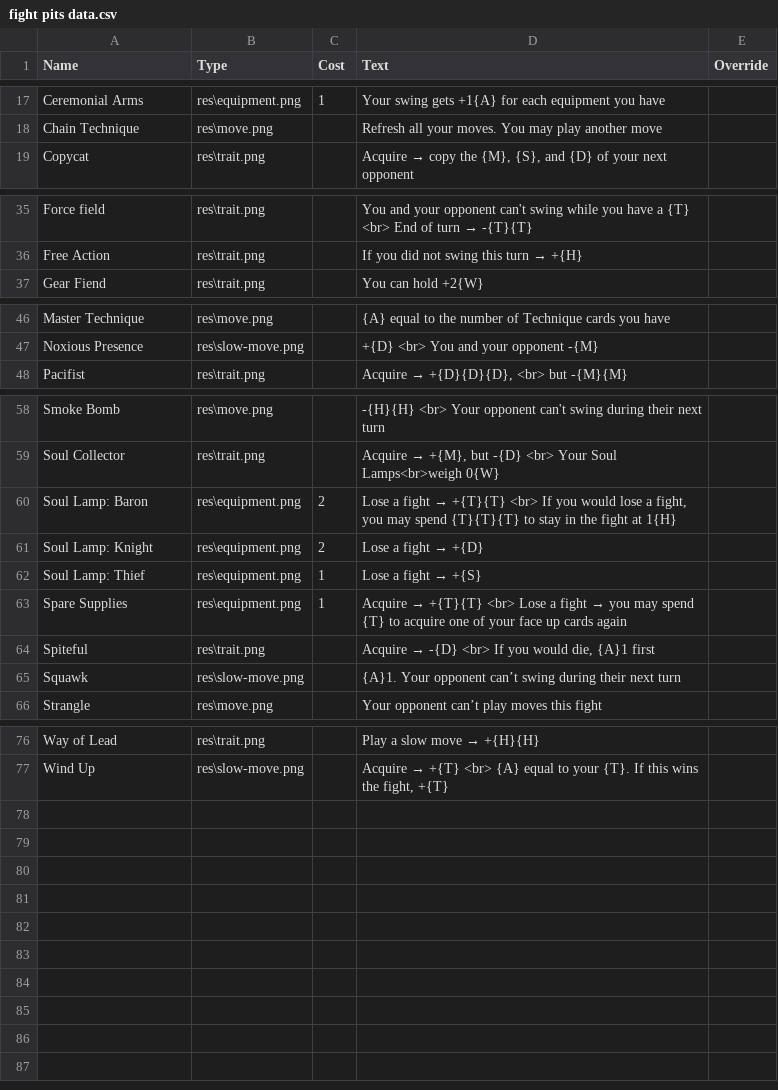
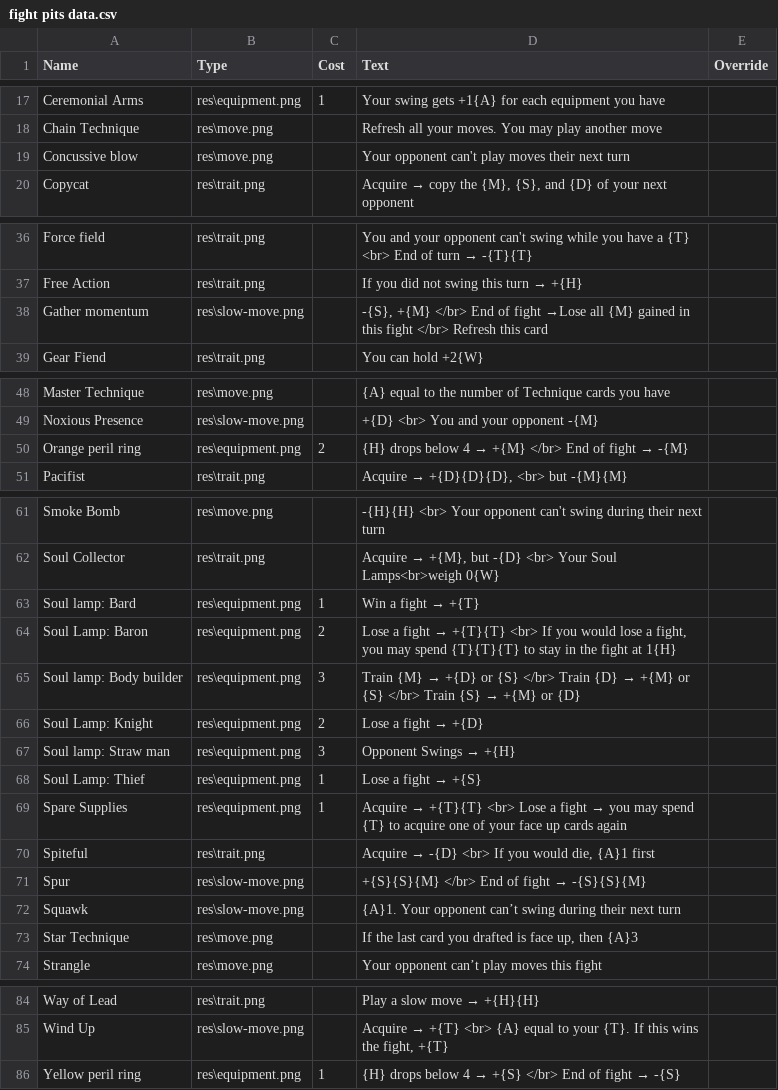
Before and after one commit to carnwennan/fight-pits-game, a CSV file: fight pits data.csv, drawn as a sheet; only a part is shown, gaps mark what is left out.

Commit message:
added more cards

```diff
--- a/fight pits data.csv
+++ b/fight pits data.csv
@@ -18,2 +18,3 @@ Ceremonial Arms,res\equipment.png,1,Your swing gets +1{A} for each equipment you
 Chain Technique,res\move.png,,Refresh all your moves. You may play another move,
+Concussive blow,res\move.png,,Your opponent can't play moves their next turn,
 Copycat,res\trait.png,,"Acquire → copy the {M}, {S}, and {D} of your next opponent",
@@ -36,2 +37,3 @@ Force field,res\trait.png,,You and your opponent can't swing while you have a {T
 Free Action,res\trait.png,,If you did not swing this turn → +{H},
+Gather momentum,res\slow-move.png,,"-{S}, +{M} </br> End of fight →Lose all {M} gained in this fight </br> Refresh this card",
 Gear Fiend,res\trait.png,,You can hold +2{W},
@@ -47,2 +49,3 @@ Master Technique,res\move.png,,{A} equal to the number of Technique cards you ha
 Noxious Presence,res\slow-move.png,,+{D} <br> You and your opponent -{M},
+Orange peril ring,res\equipment.png,2,{H} drops below 4 → +{M} </br> End of fight → -{M},
 Pacifist,res\trait.png,,"Acquire → +{D}{D}{D}, <br> but -{M}{M}",
@@ -59,4 +62,7 @@ Smoke Bomb,res\move.png,,-{H}{H} <br> Your opponent can't swing during their nex
 Soul Collector,res\trait.png,,"Acquire → +{M}, but -{D} <br> Your Soul Lamps<br>weigh 0{W}",
+Soul lamp: Bard,res\equipment.png,1,Win a fight → +{T},
 Soul Lamp: Baron,res\equipment.png,2,"Lose a fight → +{T}{T} <br> If you would lose a fight, you may spend {T}{T}{T} to stay in the fight at 1{H}",
+Soul lamp: Body builder,res\equipment.png,3,Train {M} → +{D} or {S} </br> Train {D} → +{M} or {S} </br> Train {S} → +{M} or {D},
 Soul Lamp: Knight,res\equipment.png,2,Lose a fight → +{D},
+Soul lamp: Straw man,res\equipment.png,3,Opponent Swings → +{H},
 Soul Lamp: Thief,res\equipment.png,1,Lose a fight → +{S},
@@ -64,3 +70,5 @@ Spare Supplies,res\equipment.png,1,Acquire → +{T}{T} <br> Lose a fight → you
 Spiteful,res\trait.png,,"Acquire → -{D} <br> If you would die, {A}1 first",
+Spur,res\slow-move.png,,+{S}{S}{M} </br> End of fight → -{S}{S}{M},
 Squawk,res\slow-move.png,,{A}1. Your opponent can’t swing during their next turn,
+Star Technique ,res\move.png,,"If the last card you drafted is face up, then {A}3",
 Strangle,res\move.png,,Your opponent can’t play moves this fight,
@@ -77 +85,2 @@ Way of Lead,res\trait.png,,Play a slow move → +{H}{H},
 Wind Up,res\slow-move.png,,"Acquire → +{T} <br> {A} equal to your {T}. If this wins the fight, +{T}",
+Yellow peril ring,res\equipment.png,1,{H} drops below 4 → +{S} </br> End of fight → -{S},
```
